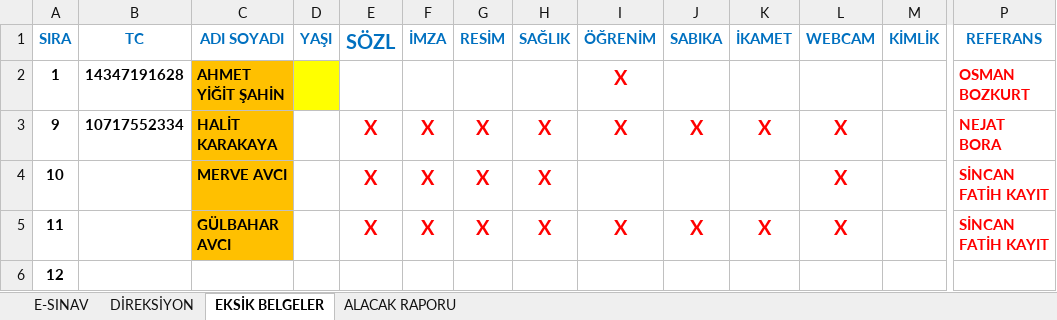
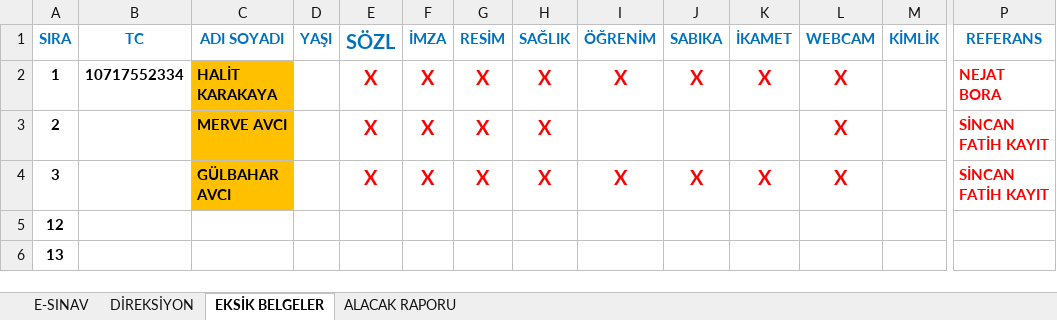
Before and after one commit to EsadCetin/surucu-kursu-app, an Excel workbook: excel/ogrenciler.xlsx, sheet EKSİK BELGELER, drawn as a sheet; only a part is shown, gaps mark what is left out; the shorter side is filled out with more unchanged rows; values as stored, in another font and other column widths than the file's, no borders; removed rows and columns are numbered as before the commit, all else as after; rows hold the shown columns only; the diff names each change by its address in the sheet, - before the commit and + after, or states it on an @@ line.

```diff
--- a/excel/ogrenciler.xlsx (sheet EKSİK BELGELER)
+++ b/excel/ogrenciler.xlsx (sheet EKSİK BELGELER)
-row 2: 1 | 14347191628 | AHMET YİĞİT ŞAHİN |  |  |  |  |  | X |  |  |  |  | OSMAN BOZKURT
@@ column A (SIRA) renumbered between rows 2 and 4 @@
```
Also changed, not shown: sheet E-SINAV, sheet DİREKSİYON, 5 other files.
